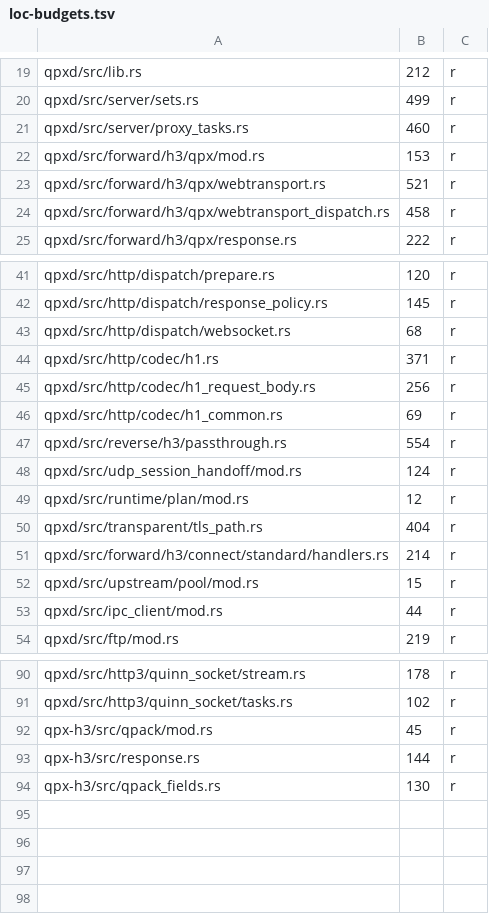
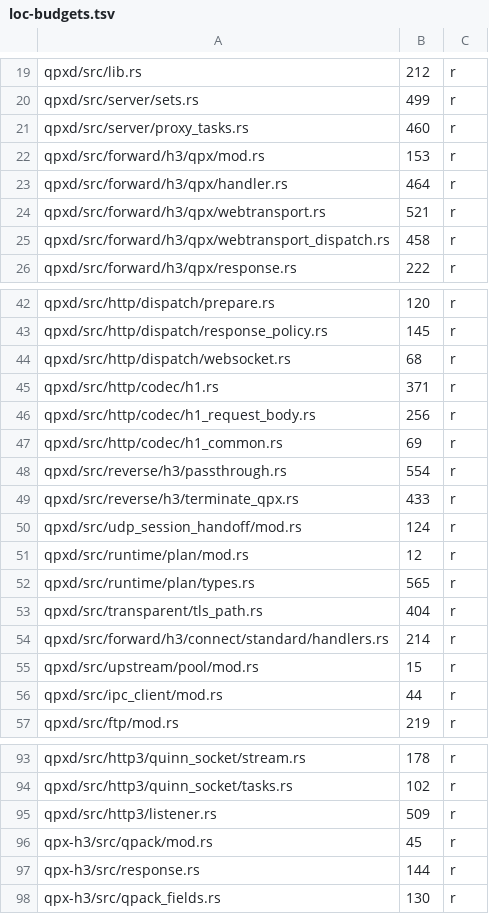
Before and after one commit to t-koba/qpx, a TSV file: xtask/loc-budgets.tsv, drawn as a sheet; only a part is shown, gaps mark what is left out.

Commit message:
refactor(qpxd): give the response streaming limits one home
Three modules each read the streaming limits a response carries, with the same
body, while the type they read lives in the runtime plan module. The reader is
now a method on that type, so the responsibility has one implementation and
each mode only says which fallback applies.

The four files lost 15 physical lines and 18 measured code lines, and the size
gate now tracks them, so the duplication cannot come back unnoticed.

```diff
--- a/xtask/loc-budgets.tsv
+++ b/xtask/loc-budgets.tsv
@@ -22,2 +22,3 @@ qpxd/src/server/proxy_tasks.rs	460	r
 qpxd/src/forward/h3/qpx/mod.rs	153	r
+qpxd/src/forward/h3/qpx/handler.rs	464	r
 qpxd/src/forward/h3/qpx/webtransport.rs	521	r
@@ -47,4 +48,6 @@ qpxd/src/http/codec/h1_common.rs	69	r
 qpxd/src/reverse/h3/passthrough.rs	554	r
+qpxd/src/reverse/h3/terminate_qpx.rs	433	r
 qpxd/src/udp_session_handoff/mod.rs	124	r
 qpxd/src/runtime/plan/mod.rs	12	r
+qpxd/src/runtime/plan/types.rs	565	r
 qpxd/src/transparent/tls_path.rs	404	r
@@ -91,2 +94,3 @@ qpxd/src/http3/quinn_socket/stream.rs	178	r
 qpxd/src/http3/quinn_socket/tasks.rs	102	r
+qpxd/src/http3/listener.rs	509	r
 qpx-h3/src/qpack/mod.rs	45	r
```
Also changed, not shown: 4 other files.
